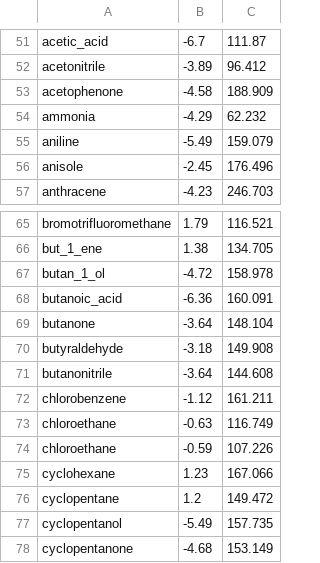
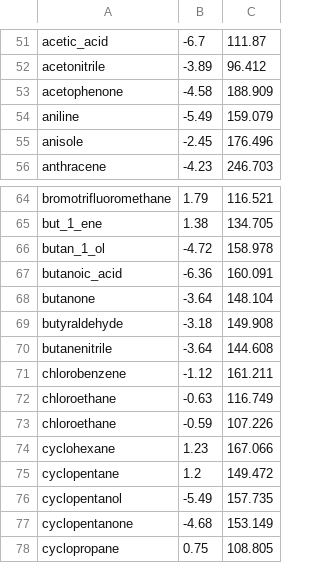
Before and after one commit to jbardhan/testasymmetry, a CSV file: mobley/mnsol/water.csv, drawn as a sheet; only a part is shown, gaps mark what is left out; the shorter side is filled out with more unchanged rows.

```diff
--- a/mobley/mnsol/water.csv
+++ b/mobley/mnsol/water.csv
@@ -53,3 +53,2 @@ acetonitrile,-3.89,96.412
 acetophenone,-4.58,188.909
-ammonia,-4.29,62.232
 aniline,-5.49,159.079
@@ -70,3 +69,3 @@ butanone,-3.64,148.104
 butyraldehyde,-3.18,149.908
-butanonitrile,-3.64,144.608
+butanenitrile,-3.64,144.608
 chlorobenzene,-1.12,161.211
```
Also changed, not shown: 6 other files.
